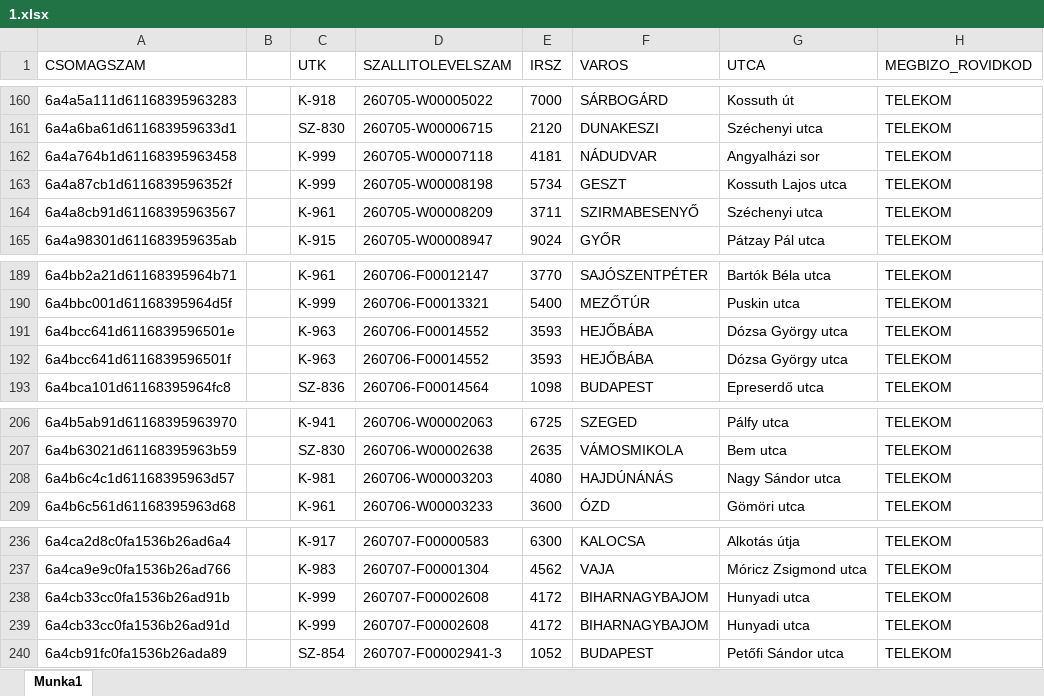
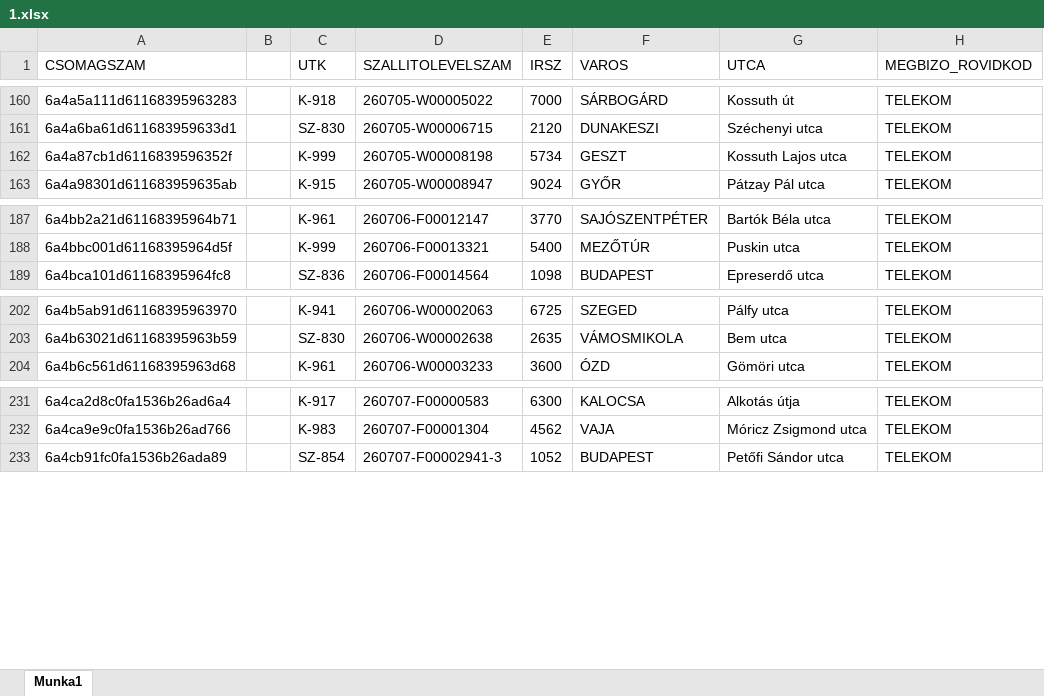
Before and after one commit to hunyadvariarmin/kodkereso-pwa, an Excel workbook: 1.xlsx, sheet Munka1, drawn as a sheet; only a part is shown, gaps mark what is left out; values as stored, in another font and other column widths than the file's, no borders; the diff names each change by its address in the sheet, - before the commit and + after, or states it on an @@ line.

Commit message:
Add files via upload

```diff
--- a/1.xlsx (sheet Munka1)
+++ b/1.xlsx (sheet Munka1)
-row 162: 6a4a764b1d61168395963458 |  | K-999 | 260705-W00007118 | 4181 | NÁDUDVAR | Angyalházi sor | TELEKOM
-row 164: 6a4a8cb91d61168395963567 |  | K-961 | 260705-W00008209 | 3711 | SZIRMABESENYŐ | Széchenyi utca | TELEKOM
-row 191: 6a4bcc641d6116839596501e |  | K-963 | 260706-F00014552 | 3593 | HEJŐBÁBA | Dózsa György utca | TELEKOM
-row 192: 6a4bcc641d6116839596501f |  | K-963 | 260706-F00014552 | 3593 | HEJŐBÁBA | Dózsa György utca | TELEKOM
-row 208: 6a4b6c4c1d61168395963d57 |  | K-981 | 260706-W00003203 | 4080 | HAJDÚNÁNÁS | Nagy Sándor utca | TELEKOM
-row 238: 6a4cb33cc0fa1536b26ad91b |  | K-999 | 260707-F00002608 | 4172 | BIHARNAGYBAJOM | Hunyadi utca | TELEKOM
-row 239: 6a4cb33cc0fa1536b26ad91d |  | K-999 | 260707-F00002608 | 4172 | BIHARNAGYBAJOM | Hunyadi utca | TELEKOM
```
